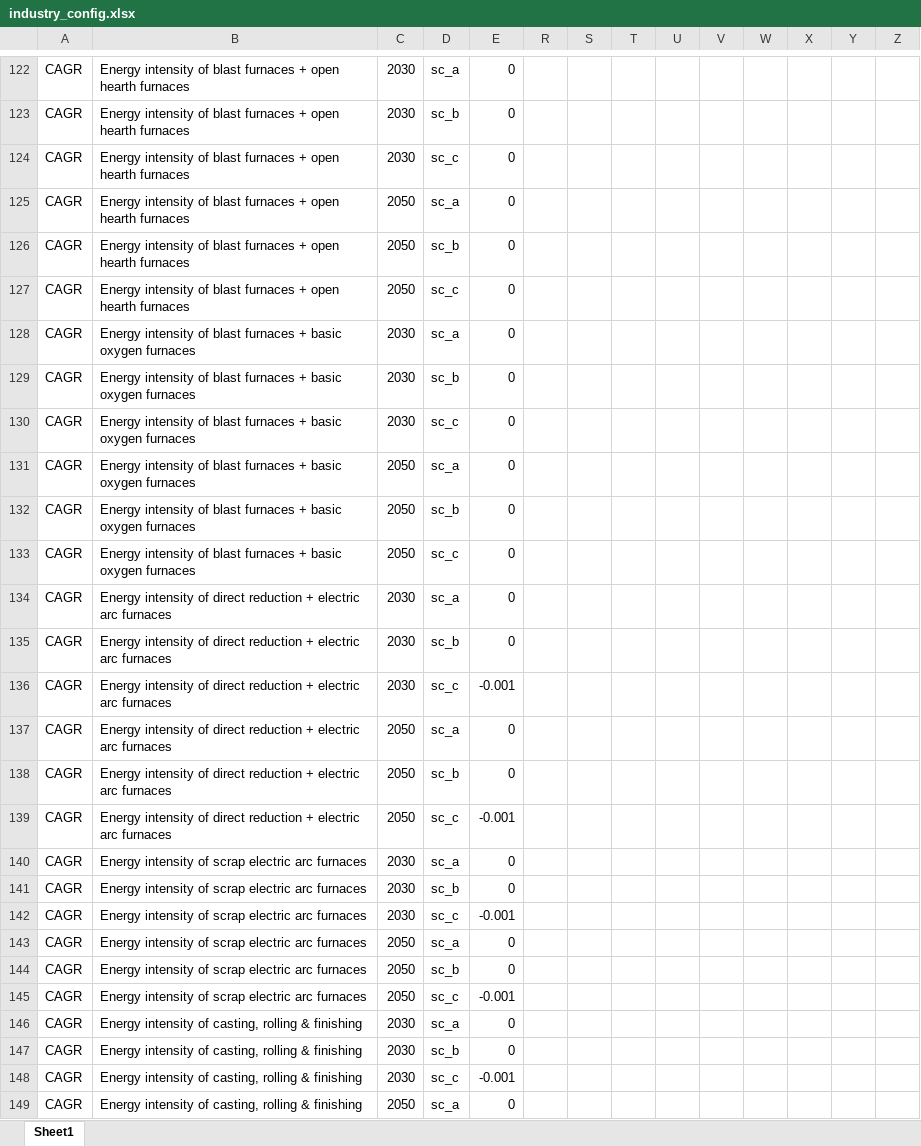
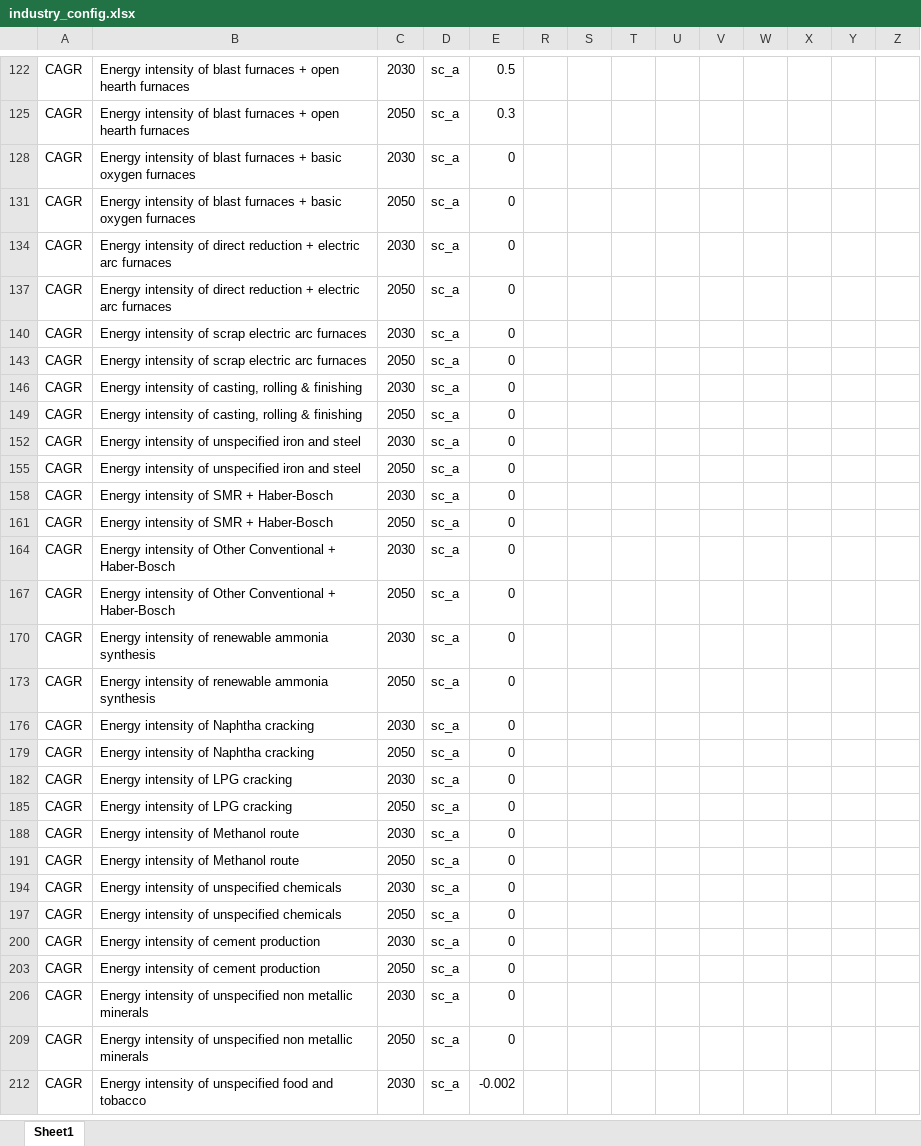
Before and after one commit to ljansen-iee/SEED, an Excel workbook: industry/industry_config.xlsx, sheet Sheet1, drawn as a sheet; only a part is shown, gaps mark what is left out; the shorter side is filled out with more unchanged rows; values as stored, in another font and other column widths than the file's, no borders; removed rows and columns are numbered as before the commit, all else as after; rows hold the shown columns only; the diff covers the shown part only; the diff names each change by its address in the sheet, - before the commit and + after, or states it on an @@ line.

```diff
--- a/industry/industry_config.xlsx (sheet Sheet1)
+++ b/industry/industry_config.xlsx (sheet Sheet1)
-E122: 0
+E122: 0.5
-row 123: CAGR | Energy intensity of blast furnaces + open hearth furnaces | 2030 | sc_b | 0
-row 124: CAGR | Energy intensity of blast furnaces + open hearth furnaces | 2030 | sc_c | 0
-E125: 0
+E125: 0.3
-row 126: CAGR | Energy intensity of blast furnaces + open hearth furnaces | 2050 | sc_b | 0
-row 127: CAGR | Energy intensity of blast furnaces + open hearth furnaces | 2050 | sc_c | 0
@@ row 129 hidden: CAGR | Energy intensity of blast furnaces + basic oxygen furnaces | 2030 | sc_b | 0 @@
@@ row 130 hidden: CAGR | Energy intensity of blast furnaces + basic oxygen furnaces | 2030 | sc_c | 0 @@
@@ row 132 hidden: CAGR | Energy intensity of blast furnaces + basic oxygen furnaces | 2050 | sc_b | 0 @@
@@ row 133 hidden: CAGR | Energy intensity of blast furnaces + basic oxygen furnaces | 2050 | sc_c | 0 @@
@@ row 135 hidden: CAGR | Energy intensity of direct reduction + electric arc furnaces | 2030 | sc_b | 0 @@
@@ row 136 hidden: CAGR | Energy intensity of direct reduction + electric arc furnaces | 2030 | sc_c | -0.001 @@
@@ row 138 hidden: CAGR | Energy intensity of direct reduction + electric arc furnaces | 2050 | sc_b | 0 @@
@@ row 139 hidden: CAGR | Energy intensity of direct reduction + electric arc furnaces | 2050 | sc_c | -0.001 @@
@@ row 141 hidden: CAGR | Energy intensity of scrap electric arc furnaces | 2030 | sc_b | 0 @@
@@ row 142 hidden: CAGR | Energy intensity of scrap electric arc furnaces | 2030 | sc_c | -0.001 @@
@@ row 144 hidden: CAGR | Energy intensity of scrap electric arc furnaces | 2050 | sc_b | 0 @@
@@ row 145 hidden: CAGR | Energy intensity of scrap electric arc furnaces | 2050 | sc_c | -0.001 @@
@@ row 147 hidden: CAGR | Energy intensity of casting, rolling & finishing | 2030 | sc_b | 0 @@
@@ row 148 hidden: CAGR | Energy intensity of casting, rolling & finishing | 2030 | sc_c | -0.001 @@
```
Also changed, not shown: 138 added rows, 200 hidden or unhidden rows and 5 edited cells elsewhere in this sheet, hidden cells, transport/trans_config.xlsx, 32 other files.
